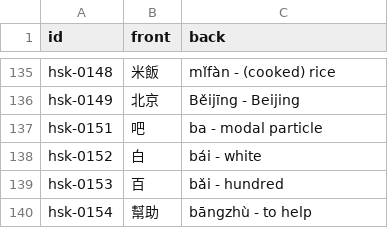
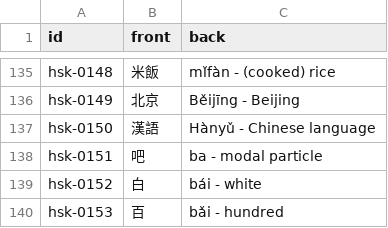
Before and after one commit to chiin/feeeed, a CSV file: hsk_practice.csv, drawn as a sheet; only a part is shown, gaps mark what is left out; the shorter side is filled out with more unchanged rows; the diff names each change by its address in the sheet, - before the commit and + after, or states it on an @@ line.

```diff
--- a/hsk_practice.csv
+++ b/hsk_practice.csv
+row 137: hsk-0150 | 漢語 | Hànyǔ - Chinese language
```
Also changed, not shown: 29 other files.
